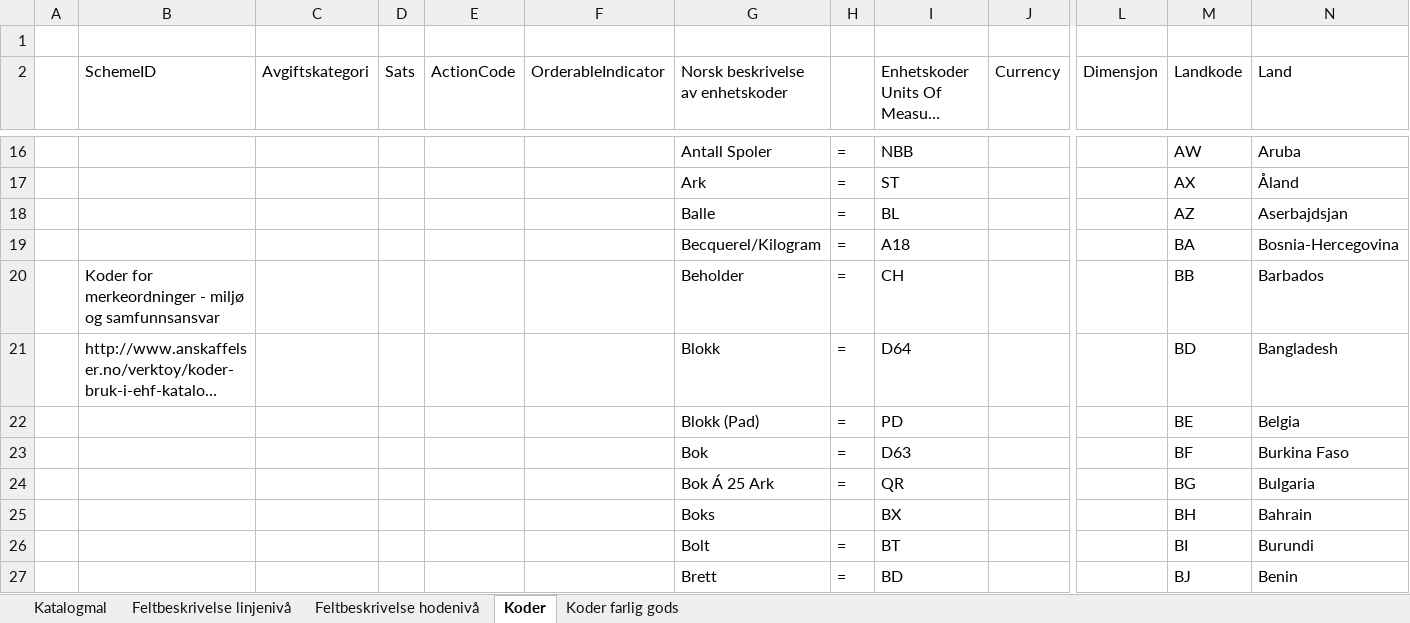
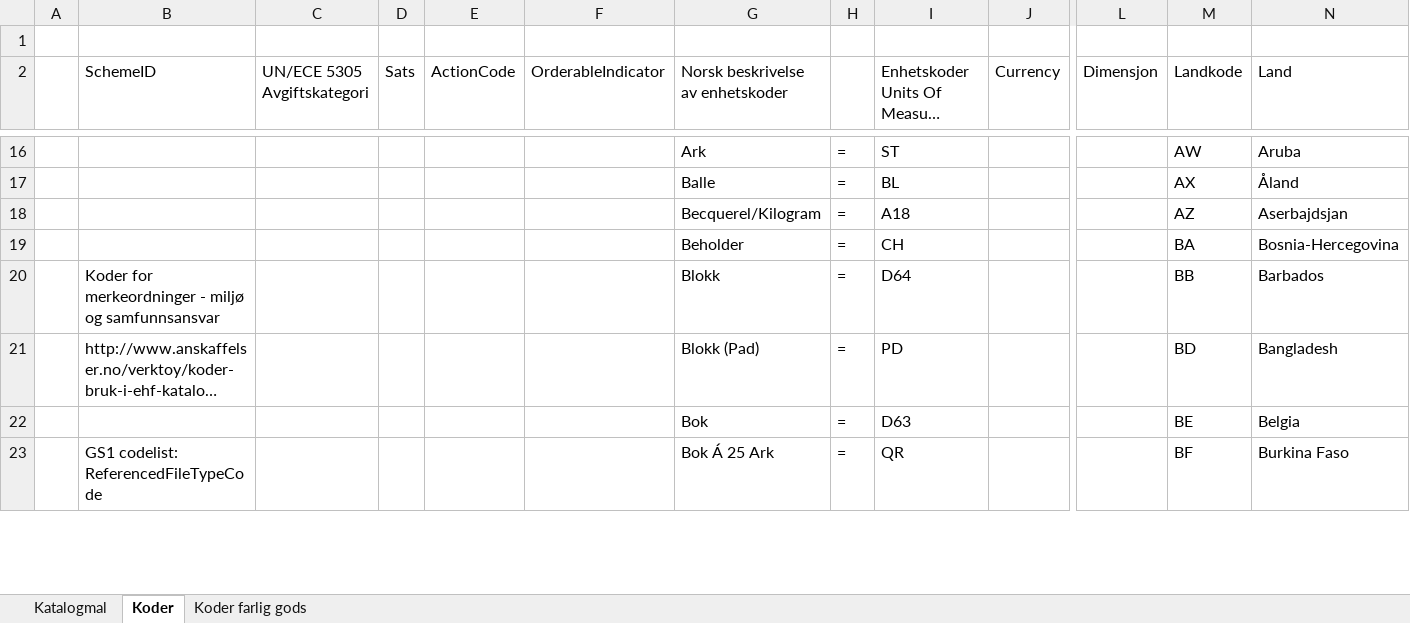
Before and after one commit to anskaffelser/ehf-generators, an Excel workbook: Catalogue/catalogue-norwegian.xlsm, sheet Koder, drawn as a sheet; only a part is shown, gaps mark what is left out; long unchanged cells end in …; values as stored, in another font and other column widths than the file's, no cell formats; removed rows and columns are numbered as before the commit, all else as after; rows hold the shown columns only; the diff covers the shown part only; the diff names each change by its address in the sheet, - before the commit and + after, or states it on an @@ line.

```diff
--- a/Catalogue/catalogue-norwegian.xlsm (sheet Koder)
+++ b/Catalogue/catalogue-norwegian.xlsm (sheet Koder)
-sheet tab: Feltbeskrivelse linjenivå
-sheet tab: Feltbeskrivelse hodenivå
-C2: Avgiftskategori
+C2: UN/ECE 5305 Avgiftskategori
-G16 (Norsk beskrivelse av enhetskoder): Antall Spoler
+G16 (Norsk beskrivelse av enhetskoder): Ark
-I16: NBB
+I16: ST
-G17 (Norsk beskrivelse av enhetskoder): Ark
+G17 (Norsk beskrivelse av enhetskoder): Balle
-I17: ST
+I17: BL
-G18 (Norsk beskrivelse av enhetskoder): Balle
+G18 (Norsk beskrivelse av enhetskoder): Becquerel/Kilogram
-I18: BL
+I18: A18
-G19 (Norsk beskrivelse av enhetskoder): Becquerel/Kilogram
+G19 (Norsk beskrivelse av enhetskoder): Beholder
-I19: A18
+I19: CH
-G20 (Norsk beskrivelse av enhetskoder): Beholder
+G20 (Norsk beskrivelse av enhetskoder): Blokk
-I20: CH
+I20: D64
-G21 (Norsk beskrivelse av enhetskoder): Blokk
+G21 (Norsk beskrivelse av enhetskoder): Blokk (Pad)
-I21: D64
+I21: PD
-row 22:  |  |  |  |  |  | Blokk (Pad) | = | PD |  |  | BE | Belgia
-M22 (Landkode): BF
+M22 (Landkode): BE
-N22 (Land): Burkina Faso
+N22 (Land): Belgia
-B23 (SchemeID): (empty)
+B23 (SchemeID): GS1 codelist: ReferencedFileTypeCode
-M23 (Landkode): BG
+M23 (Landkode): BF
-N23 (Land): Bulgaria
+N23 (Land): Burkina Faso
-row 25:  |  |  |  |  |  | Boks |  | BX |  |  | BH | Bahrain
-row 26:  |  |  |  |  |  | Bolt | = | BT |  |  | BI | Burundi
-row 27:  |  |  |  |  |  | Brett | = | BD |  |  | BJ | Benin
```
Also changed, not shown: 8 added rows, 4 removed rows and 152 edited cells elsewhere in this sheet, sheet Katalogmal, cell formats, charts or pictures, 2 other files.
